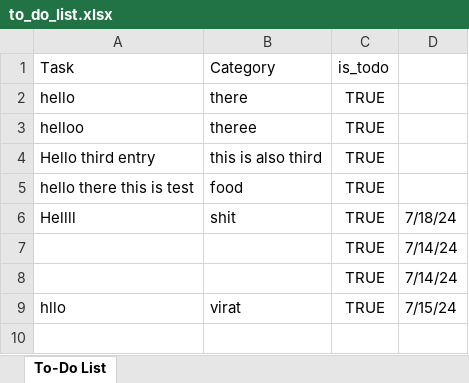
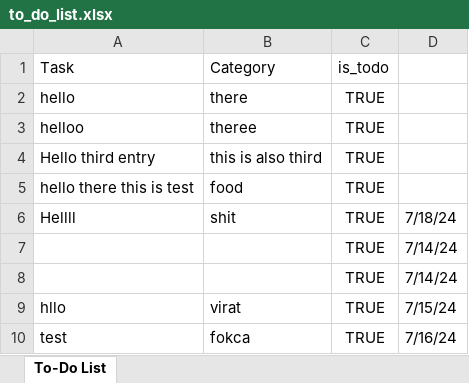
Before and after one commit to Aalok48/CodSoft, an Excel workbook: to_do_list.xlsx, sheet To-Do List, drawn as a sheet; values as stored, in another font and other column widths than the file's, no borders; the diff names each change by its address in the sheet, - before the commit and + after, or states it on an @@ line.

Commit message:
database updated

```diff
--- a/to_do_list.xlsx (sheet To-Do List)
+++ b/to_do_list.xlsx (sheet To-Do List)
+row 10: test | fokca | TRUE | 7/16/24
```
